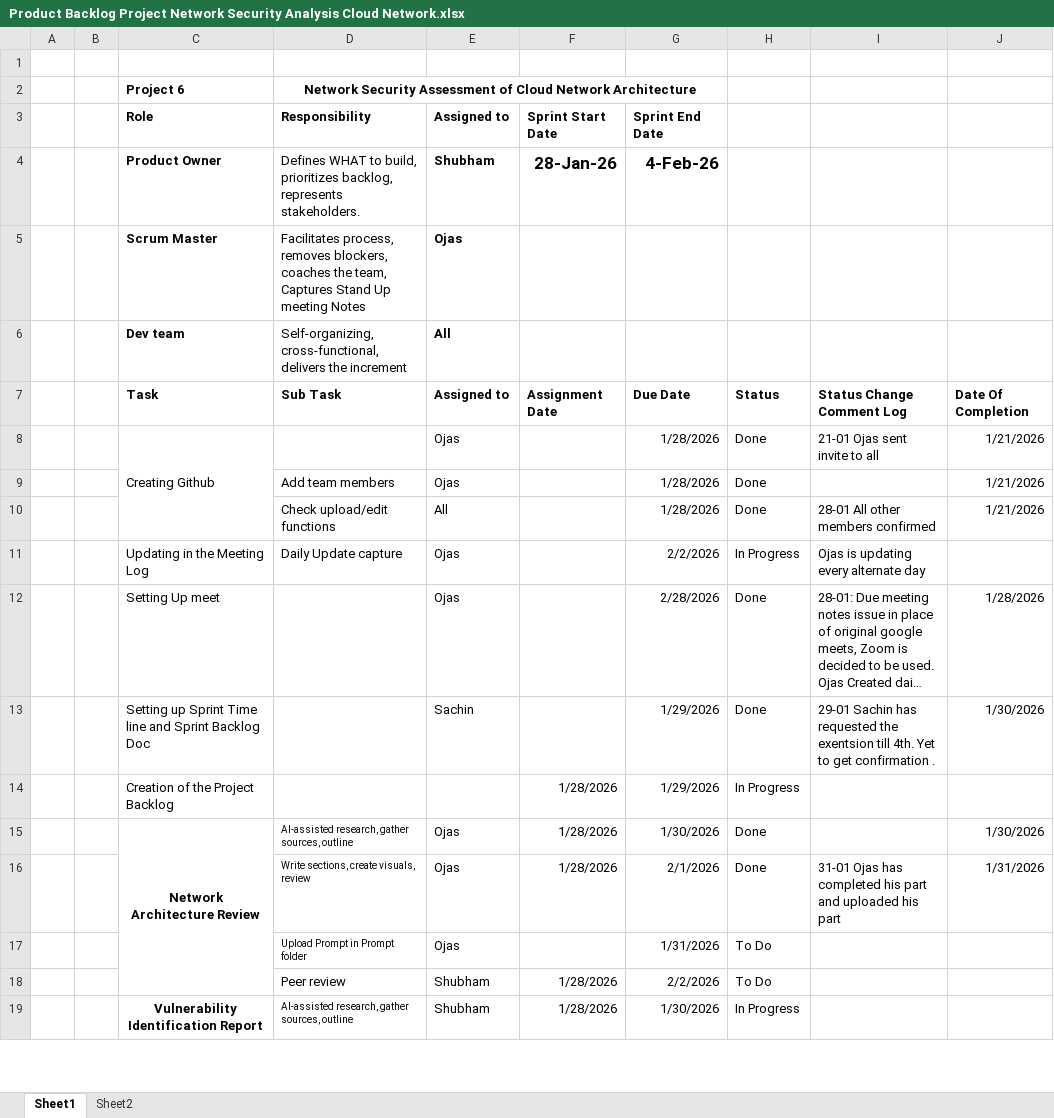
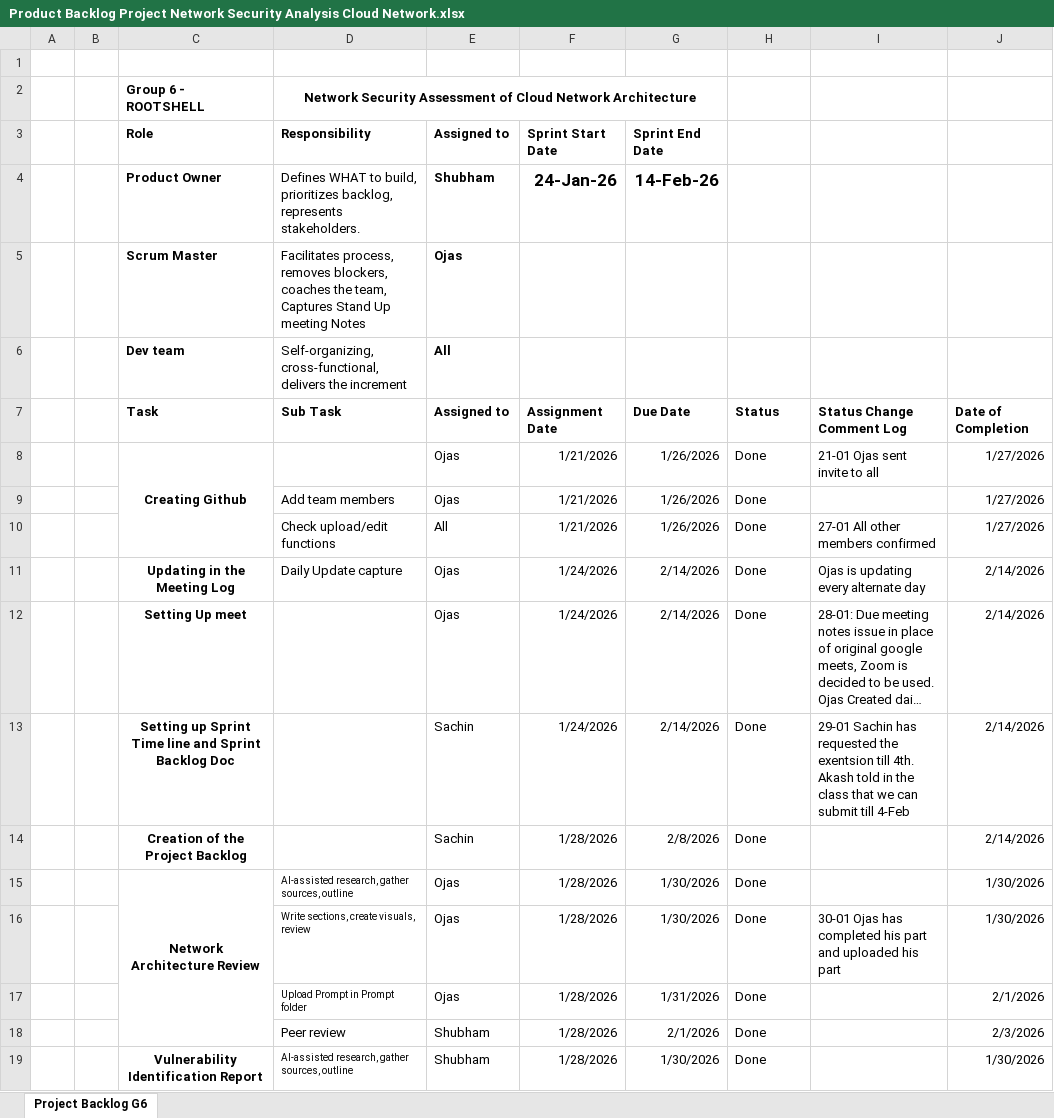
Before and after one commit to opandey1/Group6-Cloud-Network-Assessment, an Excel workbook: meetings/standups/Product Backlog Project Network Security Analysis Cloud Network.xlsx, sheet Project Backlog G6, drawn as a sheet; only a part is shown; long unchanged cells end in …; values as stored, in another font and other column widths than the file's, no borders; conditional formats not drawn; removed rows and columns are numbered as before the commit, all else as after; the diff covers the shown part only; the diff names each change by its address in the sheet, - before the commit and + after, or states it on an @@ line.

Commit message:
Final Project Backlog File till 14 Feb
Final Project Backlog File till 14 Feb

```diff
--- a/meetings/standups/Product Backlog Project Network Security Analysis Cloud Network.xlsx (sheet Project Backlog G6)
+++ b/meetings/standups/Product Backlog Project Network Security Analysis Cloud Network.xlsx (sheet Project Backlog G6)
-sheet tab: Sheet1
+sheet tab: Project Backlog G6
-sheet tab: Sheet2
-C2 (Role): Project 6
+C2 (Role): Group 6 - ROOTSHELL
-F4 (Sprint Start Date): 28-Jan-26
+F4 (Sprint Start Date): 24-Jan-26
-G4 (Sprint End Date): 4-Feb-26
+G4 (Sprint End Date): 14-Feb-26
-J7: Date Of Completion
+J7: Date of Completion
@@ C8 bold: off → on, alignment: left → center @@
-F8:F10 (Sprint Start Date): (empty)
+F8:F10 (Sprint Start Date): 1/21/2026
-G8:G10 (Sprint End Date): 1/28/2026
+G8:G10 (Sprint End Date): 1/26/2026
-J8:J10: 1/21/2026
+J8:J10: 1/27/2026
-I10: 28-01 All other members confirmed
+I10: 27-01 All other members confirmed
@@ C11:C13 bold: off → on, alignment: left → center @@
-F11:F13 (Sprint Start Date): (empty)
+F11:F13 (Sprint Start Date): 1/24/2026
-G11 (Sprint End Date): 2/2/2026
+G11 (Sprint End Date): 2/14/2026
-H11: In Progress
+H11: Done
-J11: (empty)
+J11: 2/14/2026
-G12 (Sprint End Date): 2/28/2026
+G12 (Sprint End Date): 2/14/2026
-J12: 1/28/2026
+J12: 2/14/2026
-G13 (Sprint End Date): 1/29/2026
+G13 (Sprint End Date): 2/14/2026
-I13: …till 4th. Yet to get confirmation .
+I13: …till 4th. Akash told in the class that we can submit till 4-Feb
-J13: 1/30/2026
+J13: 2/14/2026
-row 14:  |  | Creation of the Project Backlog |  |  | 1/28/2026 | 1/29/2026 | In Progress
+row 14:  |  | Creation of the Project Backlog |  | Sachin | 1/28/2026 | 2/8/2026 | Done |  | 2/14/2026
-G16 (Sprint End Date): 2/1/2026
+G16 (Sprint End Date): 1/30/2026
-I16: 31-01 Ojas has…
+I16: 30-01 Ojas has…
-J16: 1/31/2026
+J16: 1/30/2026
-F17 (Sprint Start Date): (empty)
+F17 (Sprint Start Date): 1/28/2026
-H17:H18: To Do
+H17:H18: Done
-J17: (empty)
+J17: 2/1/2026
-G18 (Sprint End Date): 2/2/2026
+G18 (Sprint End Date): 2/1/2026
-J18: (empty)
+J18: 2/3/2026
-H19: In Progress
+H19: Done
-J19: (empty)
+J19: 1/30/2026
```
Also changed, not shown: 6 added rows, 6 removed rows, 61 edited cells, cell formats and merged cells elsewhere in this sheet.
